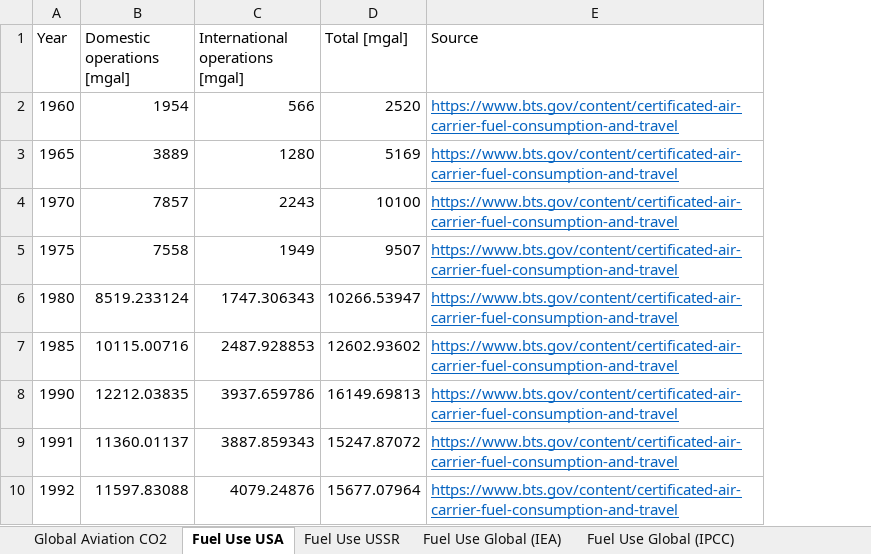
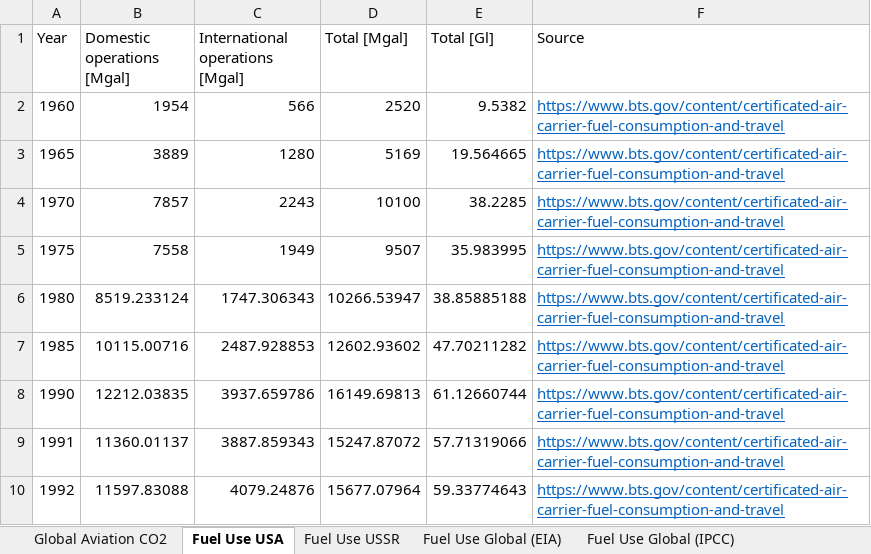
Before and after one commit to michaelweinold/phd_publication_figures, an Excel workbook: 4_aviation/historical_fuel_use/data/data.xlsx, sheet Fuel Use USA, drawn as a sheet; only a part is shown; values as stored, in another font and other column widths than the file's, no borders; the diff names each change by its address in the sheet, - before the commit and + after, or states it on an @@ line.

```diff
--- a/4_aviation/historical_fuel_use/data/data.xlsx (sheet Fuel Use USA)
+++ b/4_aviation/historical_fuel_use/data/data.xlsx (sheet Fuel Use USA)
-sheet tab: Fuel Use Global (IEA)
+sheet tab: Fuel Use Global (EIA)
+column E (Total [Gl]), rows 2-10: 9.5382 | 19.564665 | 38.2285 | 35.983995 | 38.85885188 | 47.70211282 | 61.12660744 | 57.71319066 | 59.33774643
-B1: Domestic operations [mgal]
+B1: Domestic operations [Mgal]
-C1: International operations [mgal]
+C1: International operations [Mgal]
-D1: Total [mgal]
+D1: Total [Mgal]
```
Also changed, not shown: sheet Fuel Use Global (IPCC), sheet Fuel Use USSR, sheet Global Aviation CO2, 2 other files.
